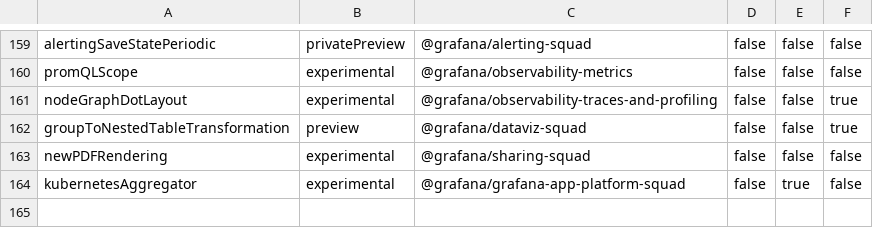
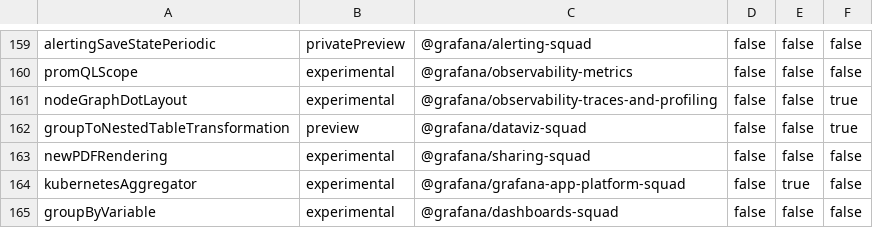
Before and after one commit to storpool/grafana, a CSV file: pkg/services/featuremgmt/toggles_gen.csv, drawn as a sheet; only a part is shown, gaps mark what is left out; the diff names each change by its address in the sheet, - before the commit and + after, or states it on an @@ line.

Commit message:
GroupBy variable core integration (#82185)
* Bump scenes

* Make GroupByVariableModel a VariableWithOptions

* Serialise/deserialise group by variable

* WIP: Group by variable editor

* WIP tests

* Group by variable tests

* add feature toggle and gate variable creation behind it

* Fix types

* Do not resolve DS variable

* Do not show the message if no DS is selected

* Now groupby has options and current

* Update public/app/features/dashboard-scene/settings/variables/components/GroupByVariableForm.test.tsx

Co-authored-by: Ivan Ortega Alba <ivanortegaalba@gmail.com>

* don't allow creating groupby if toggle is off + update tests

* add unit tests

* remove groupByKeys

---------

Co-authored-by: Ashley Harrison <ashley.harrison@grafana.com>
Co-authored-by: Ivan Ortega <ivanortegaalba@gmail.com>

```diff
--- a/pkg/services/featuremgmt/toggles_gen.csv
+++ b/pkg/services/featuremgmt/toggles_gen.csv
+row 165: groupByVariable | experimental | @grafana/dashboards-squad | false | false | false
```
Also changed, not shown: 18 other files.
